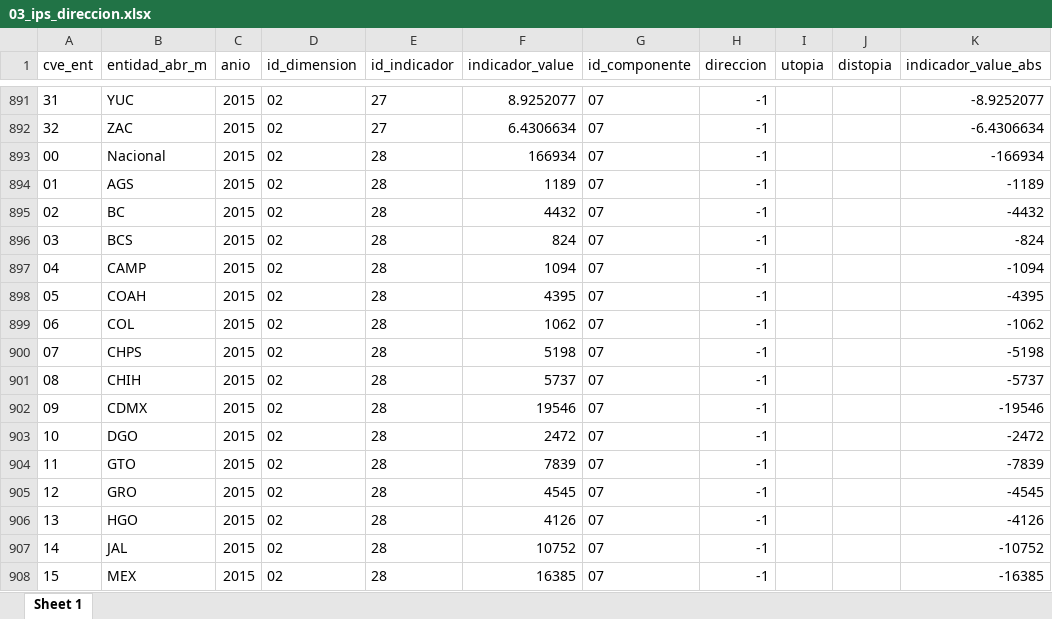
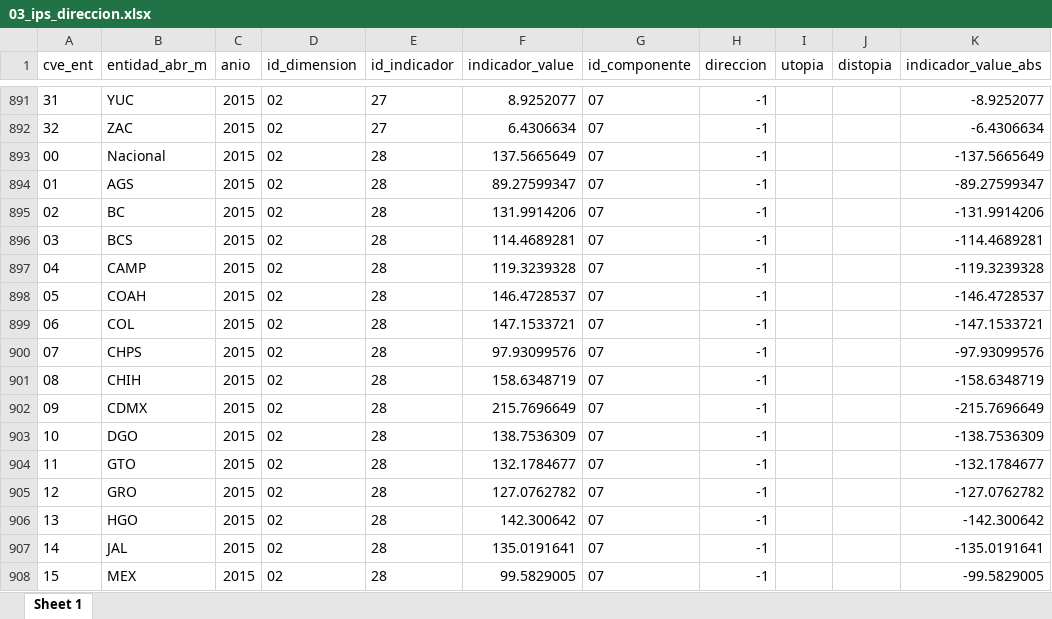
Before and after one commit to mexicocomovamos/mcv_ips, an Excel workbook: 03_ips_clean/03_ips_direccion.xlsx, sheet Sheet 1, drawn as a sheet; only a part is shown, gaps mark what is left out; values as stored, in another font and other column widths than the file's, no borders; the diff covers the shown part only; the diff names each change by its address in the sheet, - before the commit and + after, or states it on an @@ line.

```diff
--- a/03_ips_clean/03_ips_direccion.xlsx (sheet Sheet 1)
+++ b/03_ips_clean/03_ips_direccion.xlsx (sheet Sheet 1)
-F893 (indicador_value): 166934
+F893 (indicador_value): 137.5665649
-K893 (indicador_value_abs): -166934
+K893 (indicador_value_abs): -137.5665649
-F894 (indicador_value): 1189
+F894 (indicador_value): 89.27599347
-K894 (indicador_value_abs): -1189
+K894 (indicador_value_abs): -89.27599347
-F895 (indicador_value): 4432
+F895 (indicador_value): 131.9914206
-K895 (indicador_value_abs): -4432
+K895 (indicador_value_abs): -131.9914206
-F896 (indicador_value): 824
+F896 (indicador_value): 114.4689281
-K896 (indicador_value_abs): -824
+K896 (indicador_value_abs): -114.4689281
-F897 (indicador_value): 1094
+F897 (indicador_value): 119.3239328
-K897 (indicador_value_abs): -1094
+K897 (indicador_value_abs): -119.3239328
-F898 (indicador_value): 4395
+F898 (indicador_value): 146.4728537
-K898 (indicador_value_abs): -4395
+K898 (indicador_value_abs): -146.4728537
-F899 (indicador_value): 1062
+F899 (indicador_value): 147.1533721
-K899 (indicador_value_abs): -1062
+K899 (indicador_value_abs): -147.1533721
-F900 (indicador_value): 5198
+F900 (indicador_value): 97.93099576
-K900 (indicador_value_abs): -5198
+K900 (indicador_value_abs): -97.93099576
-F901 (indicador_value): 5737
+F901 (indicador_value): 158.6348719
-K901 (indicador_value_abs): -5737
+K901 (indicador_value_abs): -158.6348719
-F902 (indicador_value): 19546
+F902 (indicador_value): 215.7696649
-K902 (indicador_value_abs): -19546
+K902 (indicador_value_abs): -215.7696649
-F903 (indicador_value): 2472
+F903 (indicador_value): 138.7536309
-K903 (indicador_value_abs): -2472
+K903 (indicador_value_abs): -138.7536309
-F904 (indicador_value): 7839
+F904 (indicador_value): 132.1784677
-K904 (indicador_value_abs): -7839
+K904 (indicador_value_abs): -132.1784677
-F905 (indicador_value): 4545
+F905 (indicador_value): 127.0762782
-K905 (indicador_value_abs): -4545
+K905 (indicador_value_abs): -127.0762782
-F906 (indicador_value): 4126
+F906 (indicador_value): 142.300642
-K906 (indicador_value_abs): -4126
+K906 (indicador_value_abs): -142.300642
-F907 (indicador_value): 10752
+F907 (indicador_value): 135.0191641
-K907 (indicador_value_abs): -10752
+K907 (indicador_value_abs): -135.0191641
-F908 (indicador_value): 16385
+F908 (indicador_value): 99.5829005
-K908 (indicador_value_abs): -16385
+K908 (indicador_value_abs): -99.5829005
```
Also changed, not shown: 1156 edited cells elsewhere in this sheet, 03_ips_clean/00_ips_wide_norm_complete.xlsx, 03_ips_clean/00_ips_wide_norm_complete_abs.xlsx, 7 other files.
